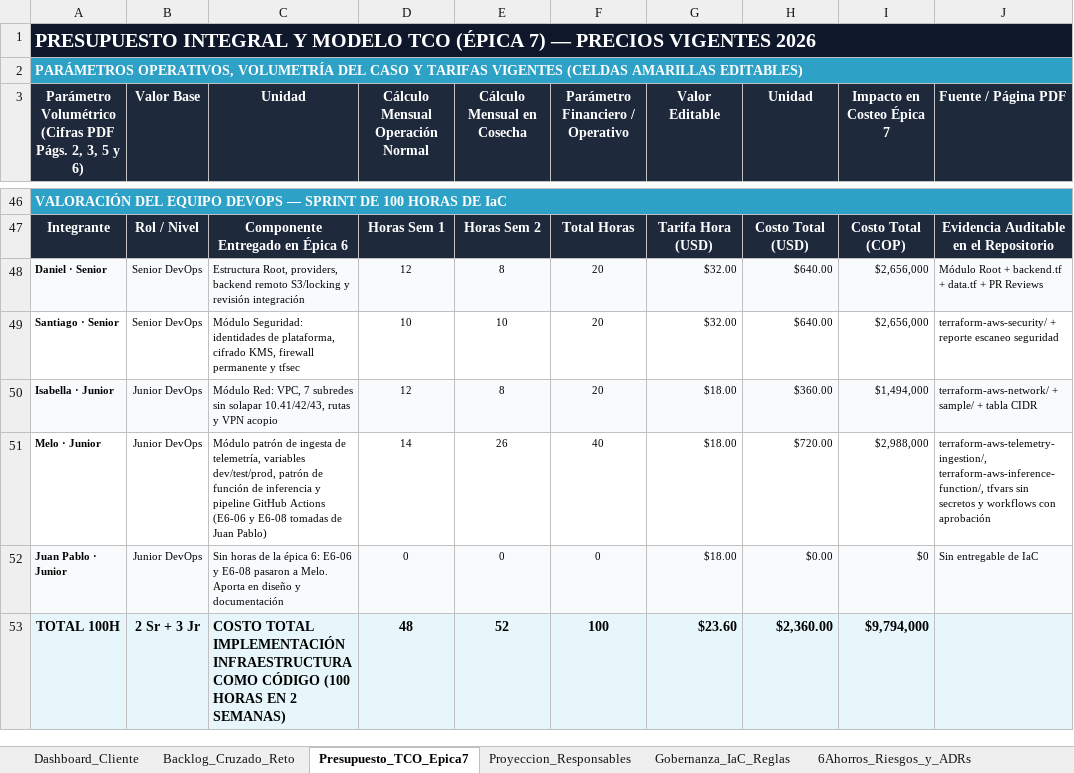
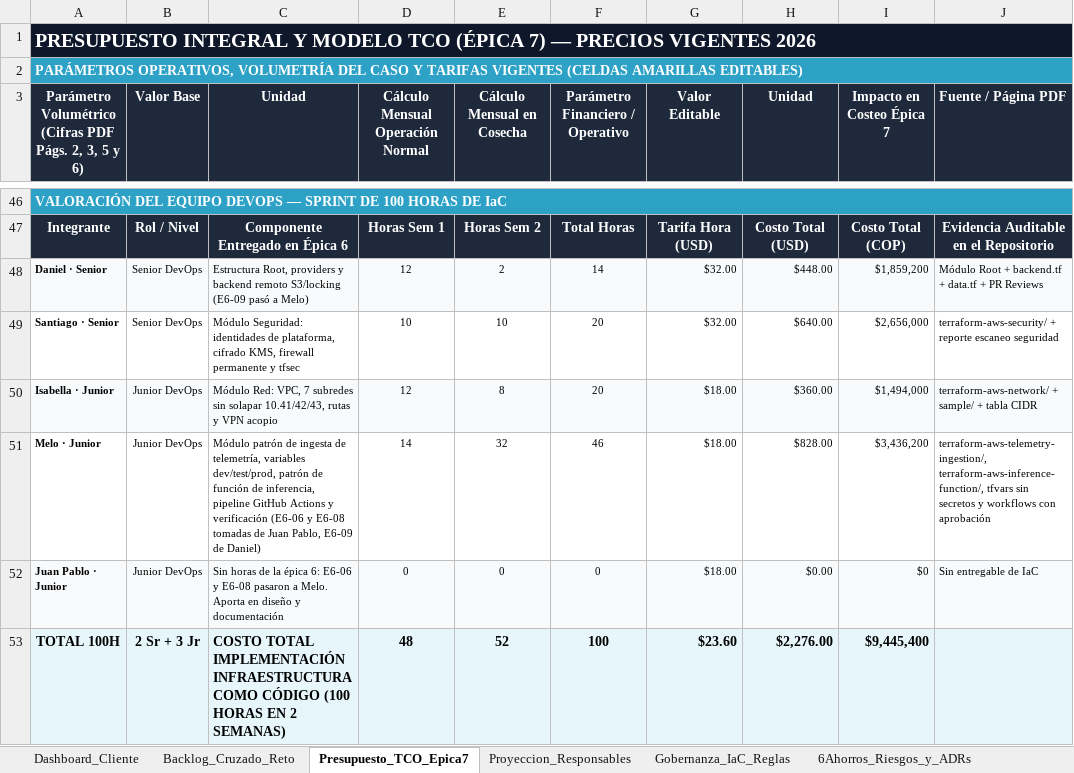
Before and after one commit to aromapacifico-devops/aromapacifico-devops-docs, an Excel workbook: docs/planning/Planeacion_Integral_AromaPacifico_2026client.xlsx, sheet Presupuesto_TCO_Epica7, drawn as a sheet; only a part is shown, gaps mark what is left out; values as stored, in another font and other column widths than the file's, no borders; charts and pictures not drawn; the diff names each change by its address in the sheet, - before the commit and + after, or states it on an @@ line.

```diff
--- a/docs/planning/Planeacion_Integral_AromaPacifico_2026client.xlsx (sheet Presupuesto_TCO_Epica7)
+++ b/docs/planning/Planeacion_Integral_AromaPacifico_2026client.xlsx (sheet Presupuesto_TCO_Epica7)
-C48 (Unidad): Estructura Root, providers, backend remoto S3/locking y revisión integración
+C48 (Unidad): Estructura Root, providers y backend remoto S3/locking (E6-09 pasó a Melo)
-E48 (Cálculo Mensual en Cosecha): 8
+E48 (Cálculo Mensual en Cosecha): 2
-F48 (Parámetro Financiero / Operativo): 20
+F48 (Parámetro Financiero / Operativo): 14
-H48 (Unidad): $640.00
+H48 (Unidad): $448.00
-I48 (Impacto en Costeo Épica 7): $2,656,000
+I48 (Impacto en Costeo Épica 7): $1,859,200
-C51 (Unidad): …función de inferencia y pipeline GitHub Actions (E6-06 y E6-08 tomadas de Juan Pablo)
+C51 (Unidad): …función de inferencia, pipeline GitHub Actions y verificación (E6-06 y E6-08 tomadas de Juan Pablo, E6-09 de Daniel)
-E51 (Cálculo Mensual en Cosecha): 26
+E51 (Cálculo Mensual en Cosecha): 32
-F51 (Parámetro Financiero / Operativo): 40
+F51 (Parámetro Financiero / Operativo): 46
-H51 (Unidad): $720.00
+H51 (Unidad): $828.00
-I51 (Impacto en Costeo Épica 7): $2,988,000
+I51 (Impacto en Costeo Épica 7): $3,436,200
-H53 (Unidad): $2,360.00
+H53 (Unidad): $2,276.00
-I53 (Impacto en Costeo Épica 7): $9,794,000
+I53 (Impacto en Costeo Épica 7): $9,445,400
```
Also changed, not shown: sheet Proyeccion_Responsables, sheet Dashboard_Cliente, sheet Backlog_Cruzado_Reto.
